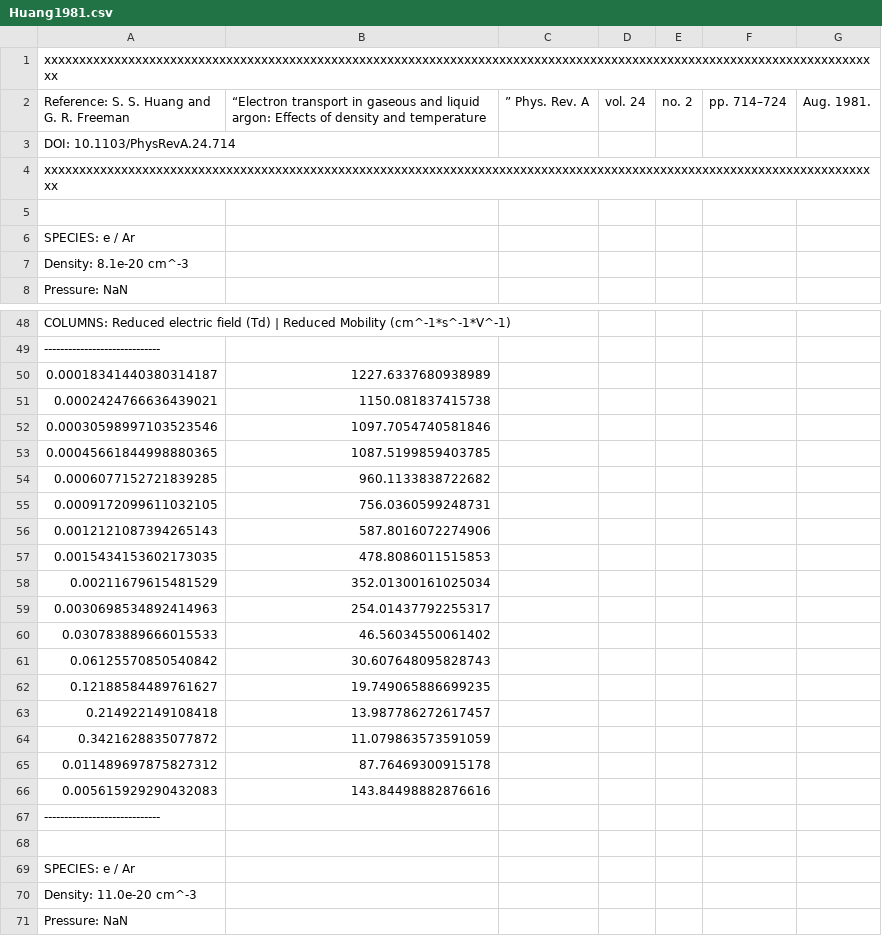
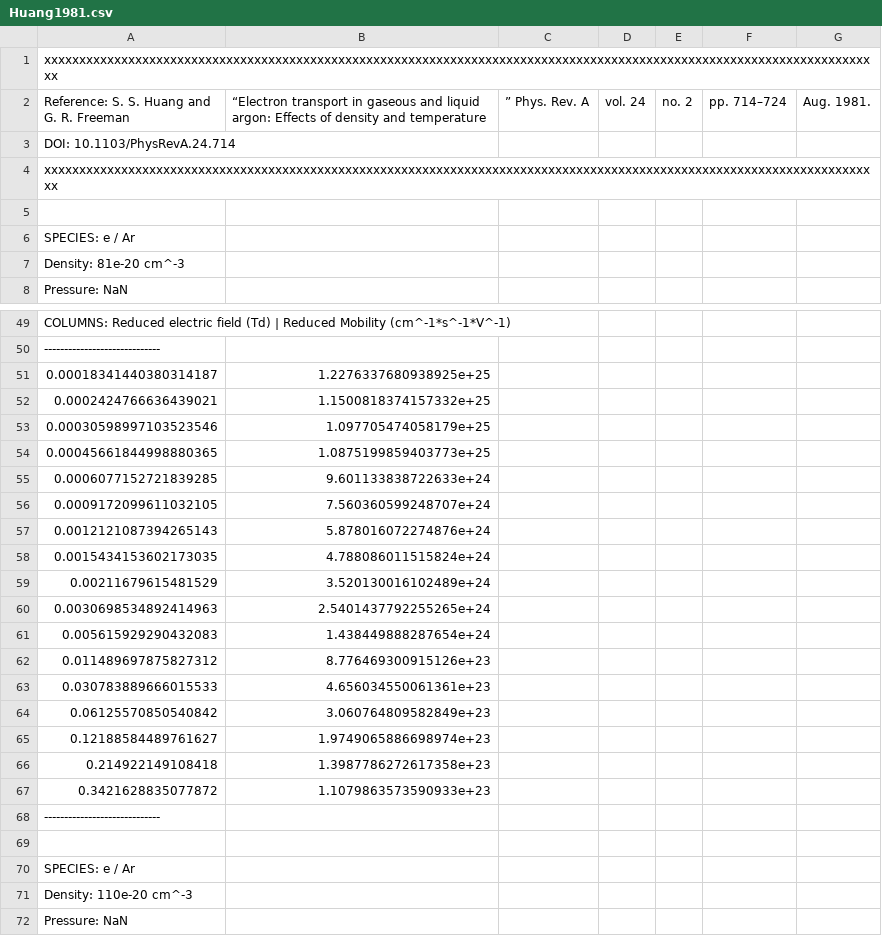
Before and after one commit to jcu-transport-physics/liquid-transport-data, a CSV file: Huang1981/Huang1981.csv, drawn as a sheet; only a part is shown, gaps mark what is left out; the diff covers the shown part only.

Commit message:
fix density error and axis scale

```diff
--- a/Huang1981/Huang1981.csv
+++ b/Huang1981/Huang1981.csv
@@ -6,3 +6,3 @@ xxxxxxxxxxxxxxxxxxxxxxxxxxxxxxxxxxxxxxxxxxxxxxxxxxxxxxxxxxxxxxxxxxxxxxxxxxxxxxxx
 SPECIES: e / Ar
-Density: 8.1e-20 cm^-3
+Density: 81e-20 cm^-3
 Pressure: NaN
@@ -49,19 +50,19 @@ COLUMNS: Reduced electric field (Td) | Reduced Mobility (cm^-1*s^-1*V^-1)
 -----------------------------
-0.00018341440380314187, 1227.6337680938989
-0.0002424766636439021, 1150.081837415738
-0.00030598997103523546, 1097.7054740581846
-0.00045661844998880365, 1087.5199859403785
-0.0006077152721839285, 960.1133838722682
-0.0009172099611032105, 756.0360599248731
-0.0012121087394265143, 587.8016072274906
-0.0015434153602173035, 478.8086011515853
-0.00211679615481529, 352.01300161025034
-0.0030698534892414963, 254.01437792255317
-0.030783889666015533, 46.56034550061402
-0.06125570850540842, 30.607648095828743
-0.12188584489761627, 19.749065886699235
-0.214922149108418, 13.987786272617457
-0.3421628835077872, 11.079863573591059
-0.011489697875827312, 87.76469300915178
-0.005615929290432083, 143.84498882876616
+0.00018341440380314187, 1.2276337680938925e+25
+0.0002424766636439021, 1.1500818374157332e+25
+0.00030598997103523546, 1.097705474058179e+25
+0.00045661844998880365, 1.0875199859403773e+25
+0.0006077152721839285, 9.601133838722633e+24
+0.0009172099611032105, 7.560360599248707e+24
+0.0012121087394265143, 5.878016072274876e+24
+0.0015434153602173035, 4.788086011515824e+24
+0.00211679615481529, 3.520130016102489e+24
+0.0030698534892414963, 2.5401437792255265e+24
+0.005615929290432083, 1.438449888287654e+24
+0.011489697875827312, 8.776469300915126e+23
+0.030783889666015533, 4.656034550061361e+23
+0.06125570850540842, 3.060764809582849e+23
+0.12188584489761627, 1.9749065886698974e+23
+0.214922149108418, 1.3987786272617358e+23
+0.3421628835077872, 1.1079863573590933e+23
 -----------------------------
@@ -69,3 +70,3 @@ COLUMNS: Reduced electric field (Td) | Reduced Mobility (cm^-1*s^-1*V^-1)
 SPECIES: e / Ar
-Density: 11.0e-20 cm^-3
+Density: 110e-20 cm^-3
 Pressure: NaN
```
Also changed, not shown: 1 added row and 172 edited cells elsewhere in this file, 2 other files.
